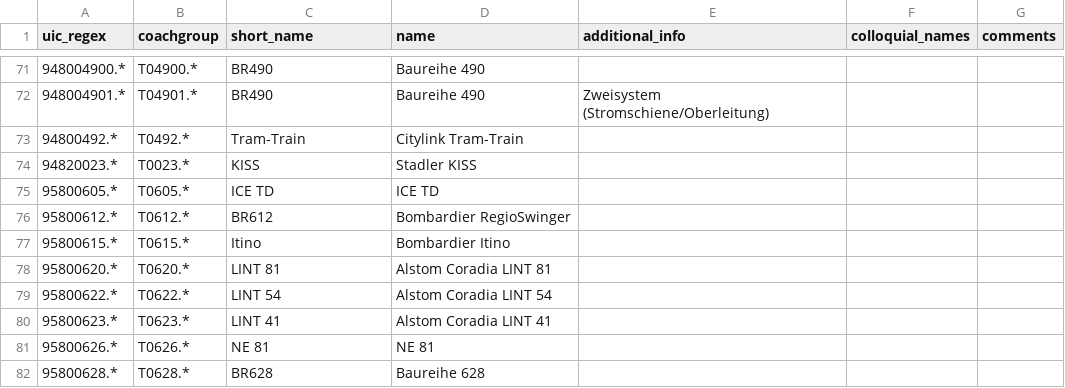
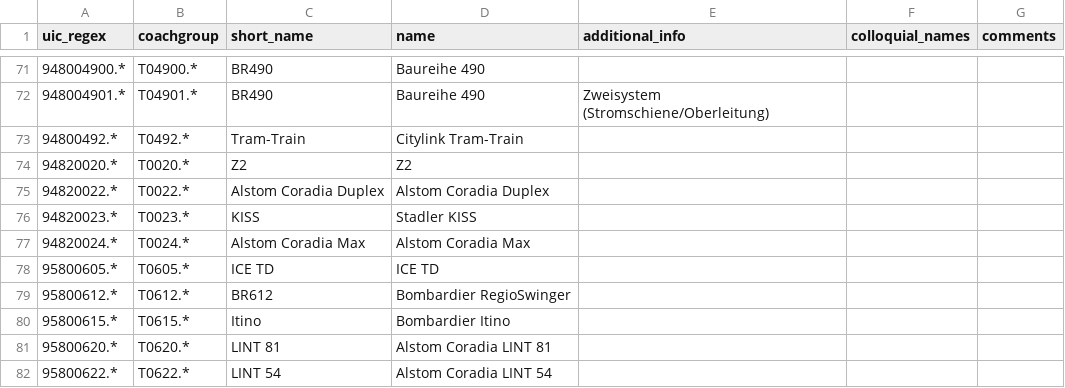
Before and after one commit to autinerd/baureihen-mapping, a CSV file: baureihen.csv, drawn as a sheet; only a part is shown, gaps mark what is left out; the shorter side is filled out with more unchanged rows.

```diff
--- a/baureihen.csv
+++ b/baureihen.csv
@@ -73,3 +73,6 @@ uic_regex;coachgroup;short_name;name;additional_info;colloquial_names;comments
 94800492.*;T0492.*;Tram-Train;Citylink Tram-Train;;;
+94820020.*;T0020.*;Z2;Z2;;;
+94820022.*;T0022.*;Alstom Coradia Duplex;Alstom Coradia Duplex;;;
 94820023.*;T0023.*;KISS;Stadler KISS;;;
+94820024.*;T0024.*;Alstom Coradia Max;Alstom Coradia Max;;;
 95800605.*;T0605.*;ICE TD;ICE TD;;;
```
Also changed, not shown: fahrzeuge.csv.
